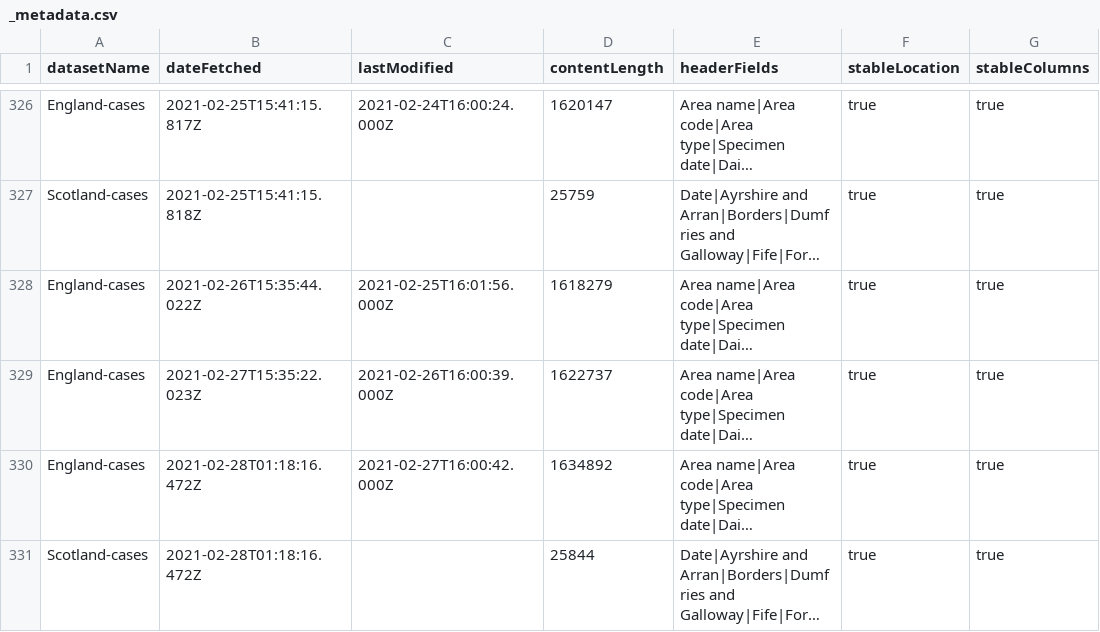
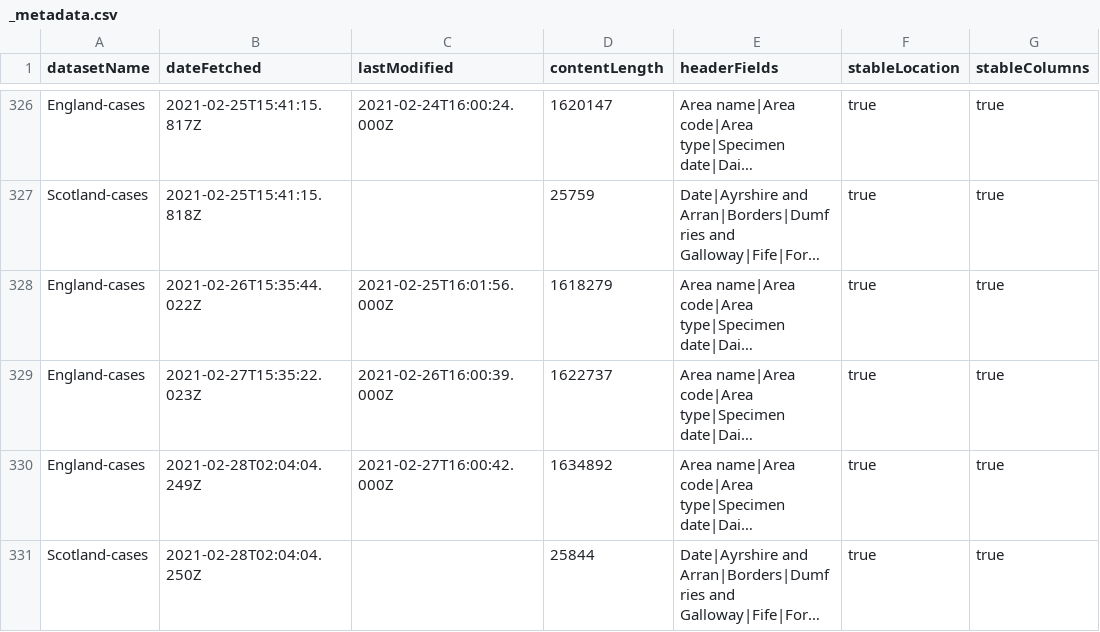
Before and after one commit to odileeds/covid-19-uk-datasets, a CSV file: data/_metadata.csv, drawn as a sheet; only a part is shown, gaps mark what is left out; long unchanged cells end in …; the diff names each change by its address in the sheet, - before the commit and + after, or states it on an @@ line.

```diff
--- a/data/_metadata.csv
+++ b/data/_metadata.csv
-B330 (dateFetched): 2021-02-28T01:18:16.472Z
+B330 (dateFetched): 2021-02-28T02:04:04.249Z
-B331 (dateFetched): 2021-02-28T01:18:16.472Z
+B331 (dateFetched): 2021-02-28T02:04:04.250Z
```
